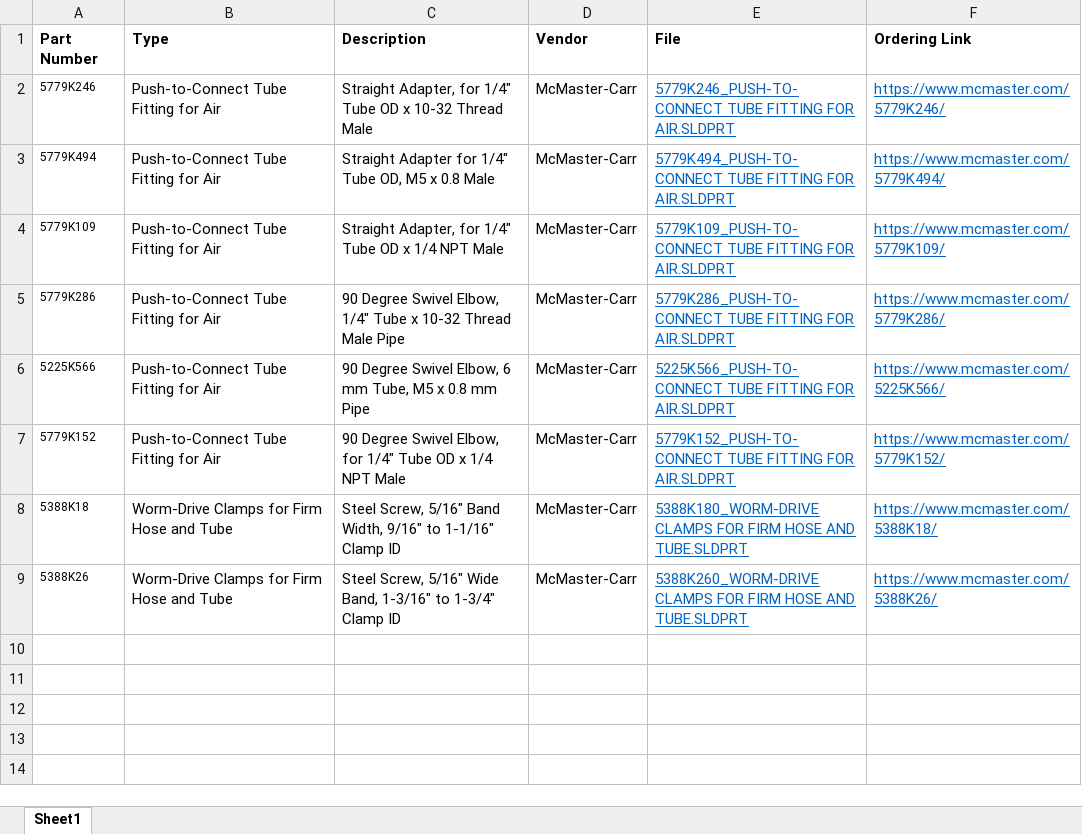
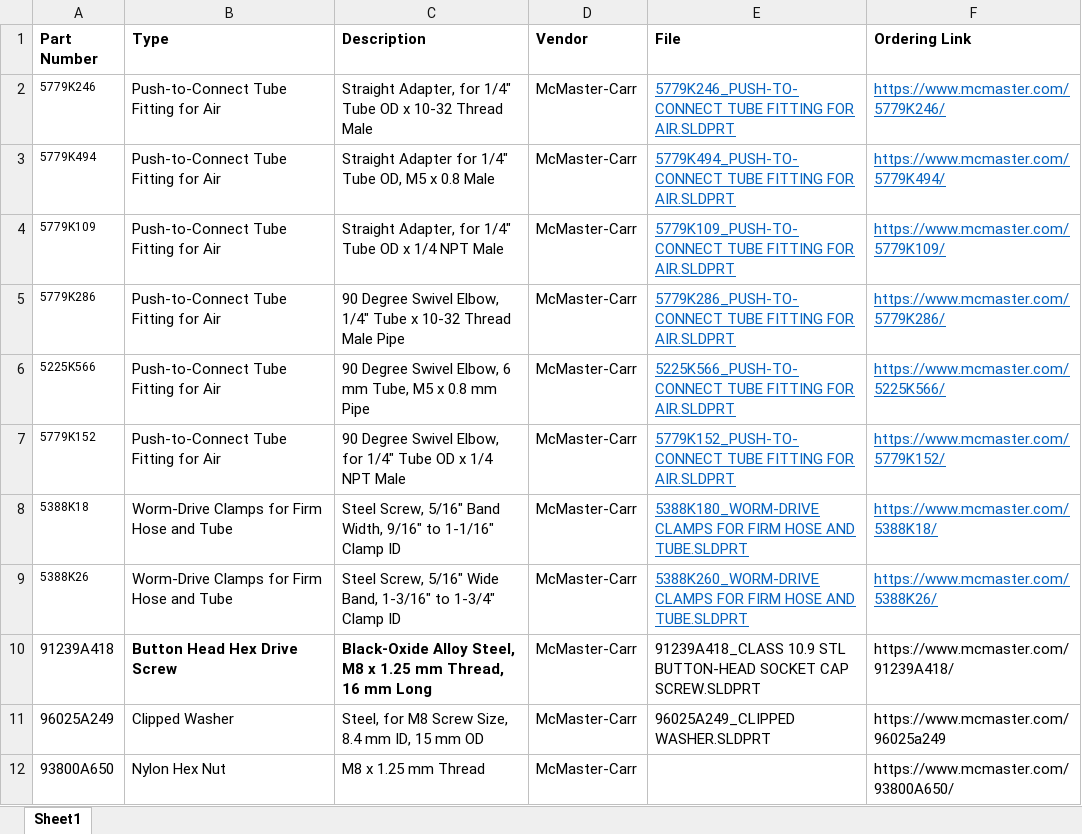
Before and after one commit to Agile-and-Adaptive-Robotics/Bipedal_Robot, an Excel workbook: Solid Models/Vendor parts/BoM.xlsx, sheet Sheet1, drawn as a sheet; values as stored, in another font and other column widths than the file's, no borders; the diff names each change by its address in the sheet, - before the commit and + after, or states it on an @@ line.

Commit message:
New tibia and vendor parts
Redesigned the tibia. Added vendor parts for screw and washer. Updated BoM.

```diff
--- a/Solid Models/Vendor parts/BoM.xlsx (sheet Sheet1)
+++ b/Solid Models/Vendor parts/BoM.xlsx (sheet Sheet1)
+row 10: 91239A418 | Button Head Hex Drive Screw | Black-Oxide Alloy Steel, M8 x 1.25 mm Thread, 16 mm Long | McMaster-Carr | 91239A418_CLASS 10.9 STL BUTTON-HEAD SOCKET CAP SCREW.SLDPRT | https://www.mcmaster.com/91239A418/
+row 11: 96025A249 | Clipped Washer | Steel, for M8 Screw Size, 8.4 mm ID, 15 mm OD | McMaster-Carr | 96025A249_CLIPPED WASHER.SLDPRT | https://www.mcmaster.com/96025a249
+row 12: 93800A650 | Nylon Hex Nut | M8 x 1.25 mm Thread | McMaster-Carr |  | https://www.mcmaster.com/93800A650/
```
Also changed, not shown: 4 other files.
